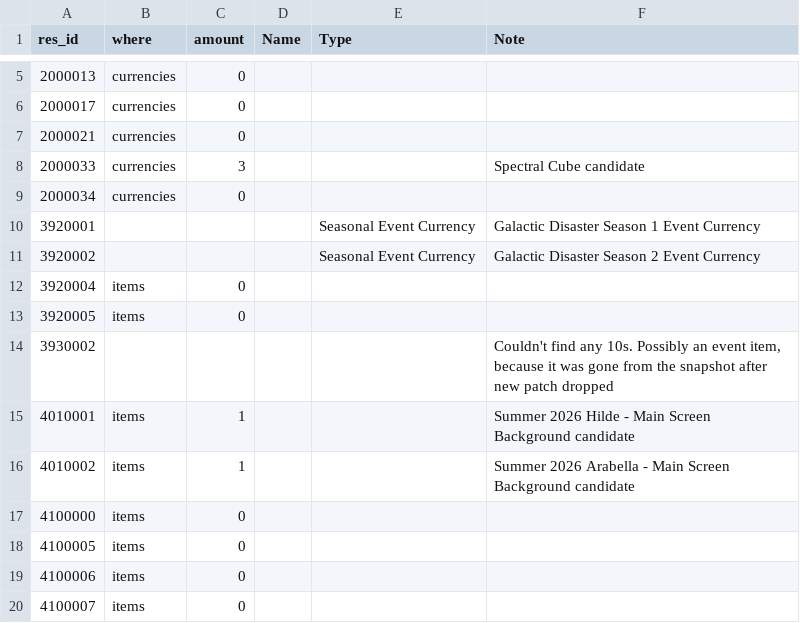
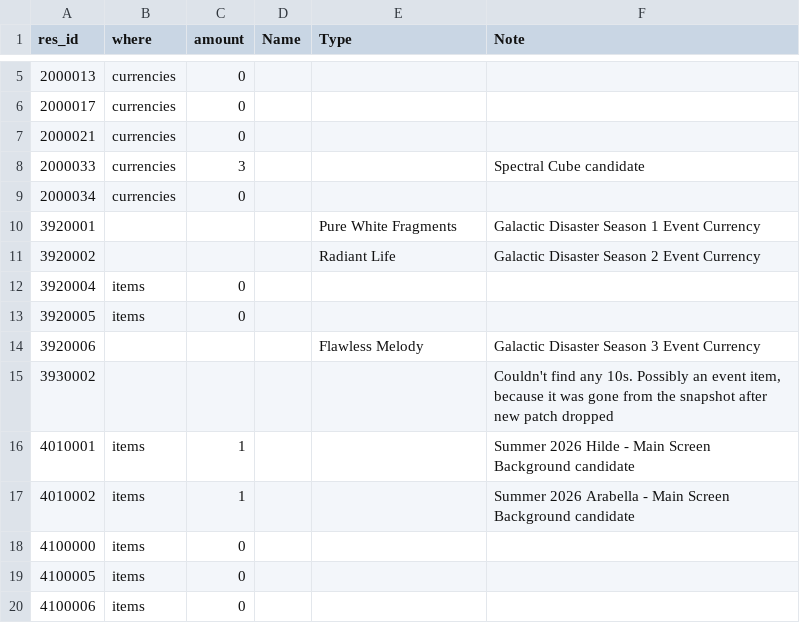
Before and after one commit to Ikkoru/Vribbels-CZN-Optimizer, a TSV file: docs/items_id_unknown.tsv, drawn as a sheet; only a part is shown, gaps mark what is left out; the shorter side is filled out with more unchanged rows.

Commit message:
Name the season 1 and 2 currencies

```diff
--- a/docs/items_id_unknown.tsv
+++ b/docs/items_id_unknown.tsv
@@ -9,6 +9,7 @@ res_id	where	amount	Name	Type	Note
 2000034	currencies	0			
-3920001				Seasonal Event Currency	Galactic Disaster Season 1 Event Currency
-3920002				Seasonal Event Currency	Galactic Disaster Season 2 Event Currency
+3920001				Pure White Fragments	Galactic Disaster Season 1 Event Currency
+3920002				Radiant Life	Galactic Disaster Season 2 Event Currency
 3920004	items	0			
 3920005	items	0			
+3920006				Flawless Melody	Galactic Disaster Season 3 Event Currency
 3930002					Couldn't find any 10s. Possibly an event item, because it was gone from the snapshot after new patch dropped
```
Also changed, not shown: docs/items_id_known_not_in_materials.tsv, 1 other file.
